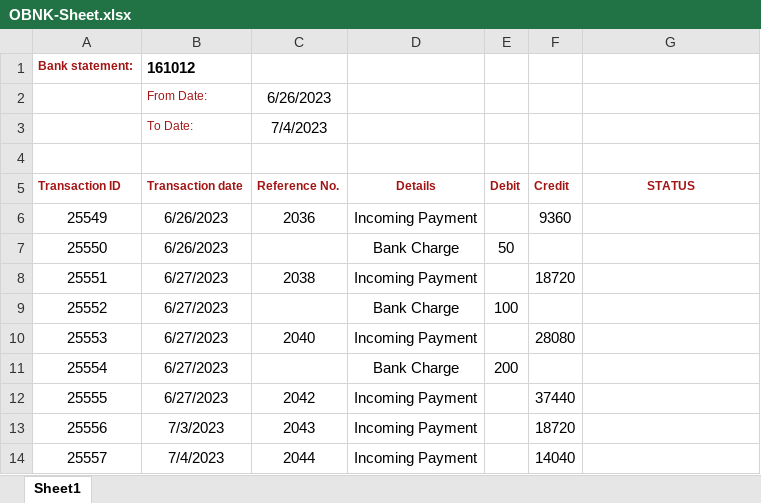
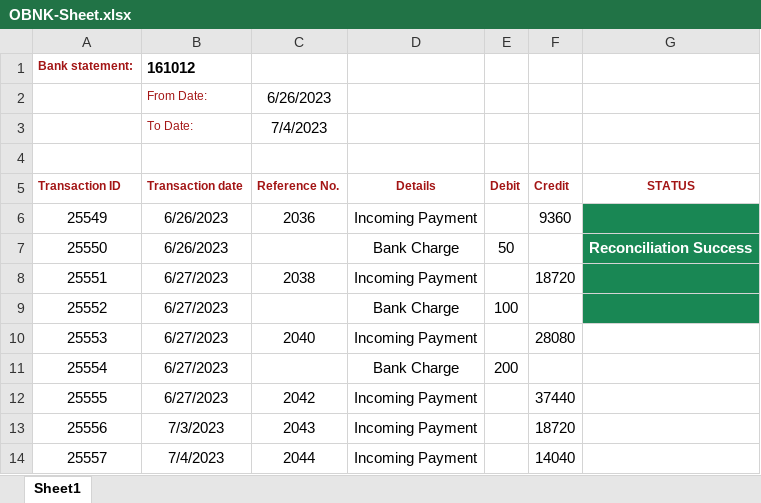
Before and after one commit to KpFavas/RpaTesting, an Excel workbook: RobocorpTestRobots/SAP-Project/OBNK-Sheet.xlsx, sheet Sheet1, drawn as a sheet; values as stored, in another font and other column widths than the file's, no borders; the diff names each change by its address in the sheet, - before the commit and + after, or states it on an @@ line.

Commit message:
Excel Updated

```diff
--- a/RobocorpTestRobots/SAP-Project/OBNK-Sheet.xlsx (sheet Sheet1)
+++ b/RobocorpTestRobots/SAP-Project/OBNK-Sheet.xlsx (sheet Sheet1)
-G6:G9 fill: none
+G6:G9 fill: #198754
-G7 (STATUS): (empty)
+G7 (STATUS): Reconciliation Success
```
Also changed, not shown: 3 other files.
